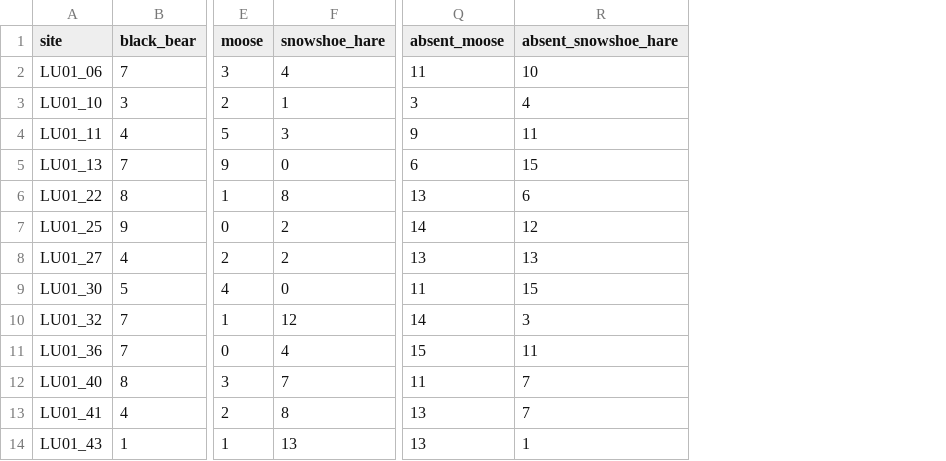
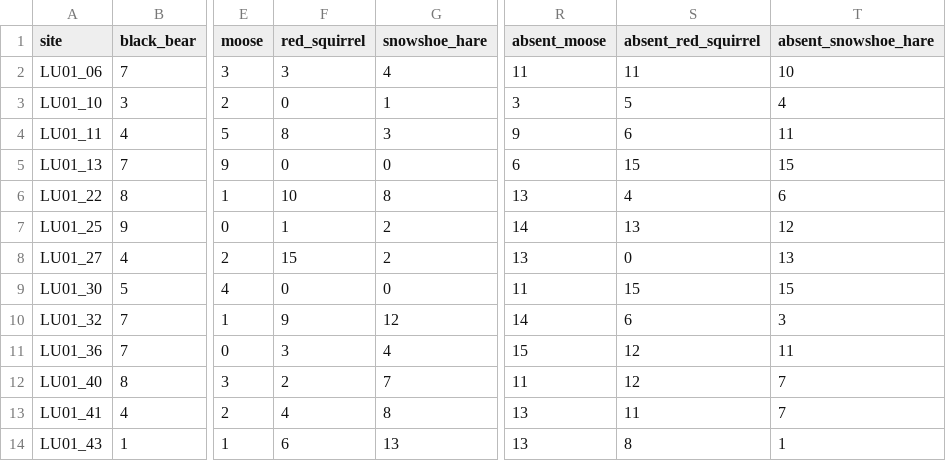
Before and after one commit to ACMElabUvic/OSM_2022-2023, a CSV file: data/processed/OSM_proportional_detections_2022.csv, drawn as a sheet; only a part is shown, gaps mark what is left out; the diff names each change by its address in the sheet, - before the commit and + after, or states it on an @@ line.

```diff
--- a/data/processed/OSM_proportional_detections_2022.csv
+++ b/data/processed/OSM_proportional_detections_2022.csv
+column F (red_squirrel), rows 2-14: 3 | 0 | 8 | 0 | 10 | 1 | 15 | 0 | 9 | 3 | 2 | 4 | 6
+column S (absent_red_squirrel), rows 2-14: 11 | 5 | 6 | 15 | 4 | 13 | 0 | 15 | 6 | 12 | 12 | 11 | 8
```
Also changed, not shown: 8 other files.
